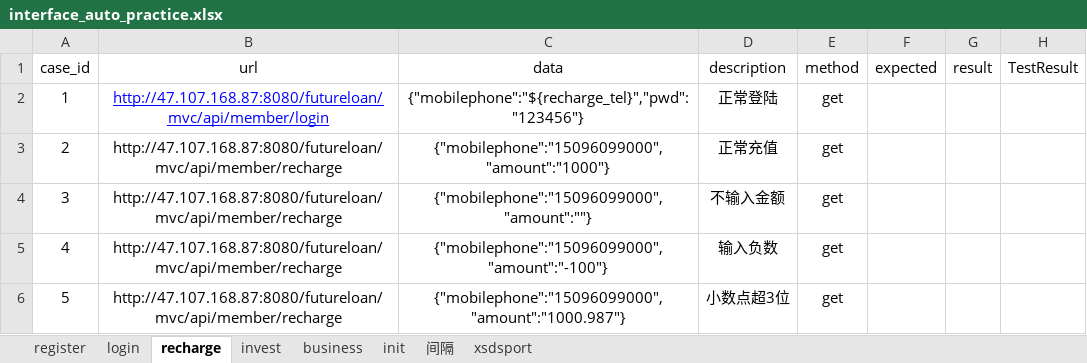
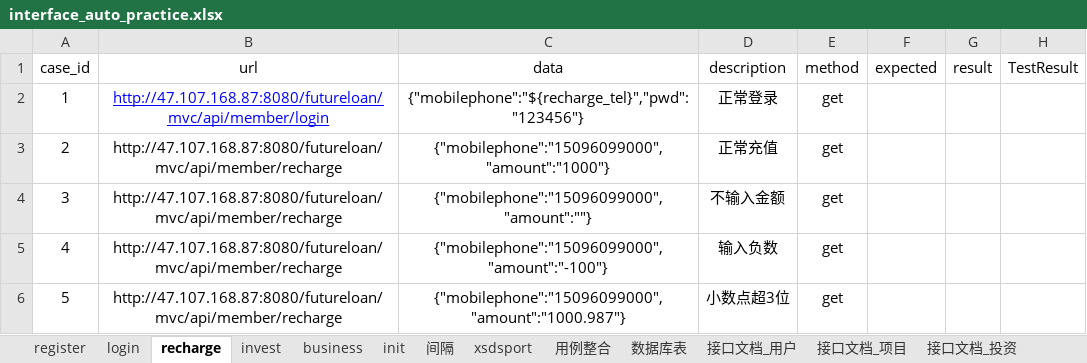
Before and after one commit to believeyinuo/PythonStudy, an Excel workbook: PythonStudy/interface_auto_practice_50/test_data/interface_auto_practice.xlsx, sheet recharge, drawn as a sheet; values as stored, in another font and other column widths than the file's, no borders; the diff names each change by its address in the sheet, - before the commit and + after, or states it on an @@ line.

```diff
--- a/PythonStudy/interface_auto_practice_50/test_data/interface_auto_practice.xlsx (sheet recharge)
+++ b/PythonStudy/interface_auto_practice_50/test_data/interface_auto_practice.xlsx (sheet recharge)
+sheet tab: 用例整合
+sheet tab: 数据库表
+sheet tab: 接口文档_用户
+sheet tab: 接口文档_项目
+sheet tab: 接口文档_投资
-D2 (description): 正常登陆
+D2 (description): 正常登录
```
Also changed, not shown: sheet register, other sheet tabs, 12 other files.
